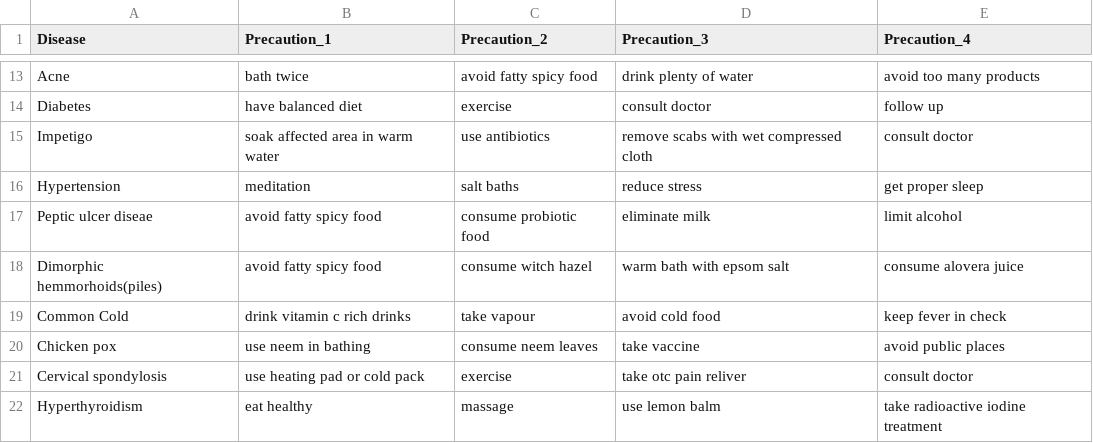
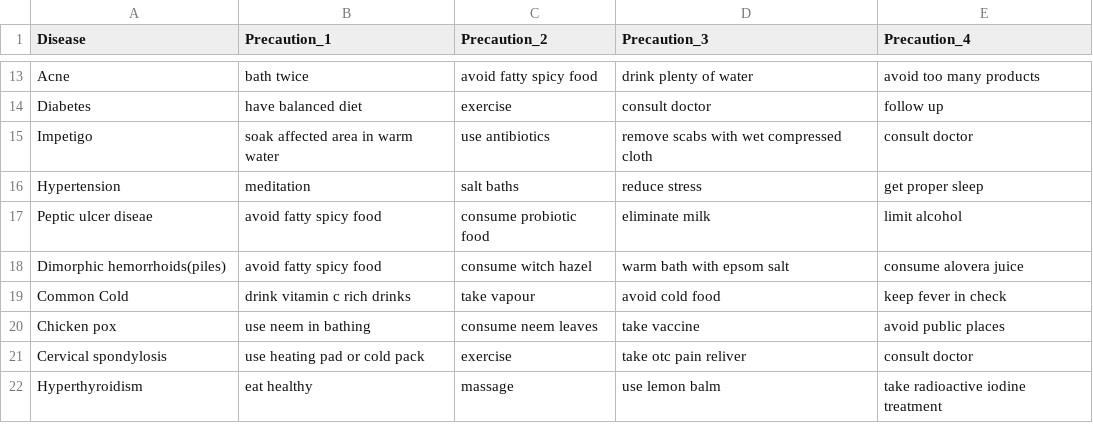
Before and after one commit to joaomoura03/RPCW2026, a CSV file: Ficha-Medicina/Disease_Treatment.csv, drawn as a sheet; only a part is shown, gaps mark what is left out.

```diff
--- a/Ficha-Medicina/Disease_Treatment.csv
+++ b/Ficha-Medicina/Disease_Treatment.csv
@@ -17,3 +17,3 @@ Hypertension ,meditation,salt baths,reduce stress,get proper sleep
 Peptic ulcer diseae,avoid fatty spicy food,consume probiotic food,eliminate milk,limit alcohol
-Dimorphic hemmorhoids(piles),avoid fatty spicy food,consume witch hazel,warm bath with epsom salt,consume alovera juice
+Dimorphic hemorrhoids(piles),avoid fatty spicy food,consume witch hazel,warm bath with epsom salt,consume alovera juice
 Common Cold,drink vitamin c rich drinks,take vapour,avoid cold food,keep fever in check
```
Also changed, not shown: Ficha-Medicina/Disease_Syntoms.csv, 4 other files.
